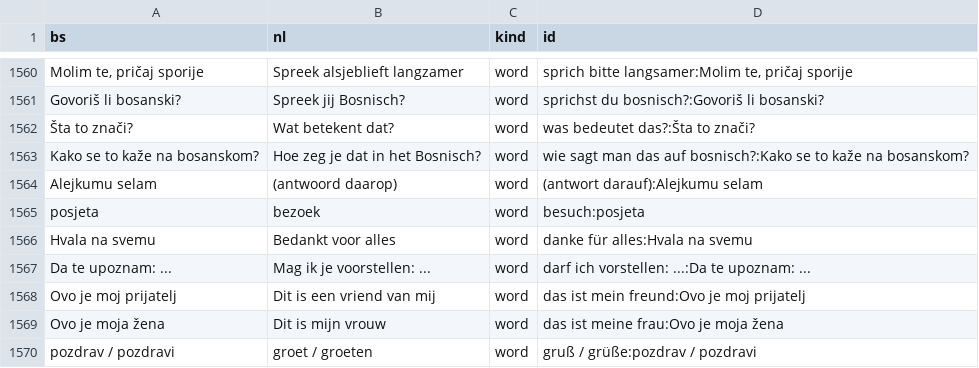
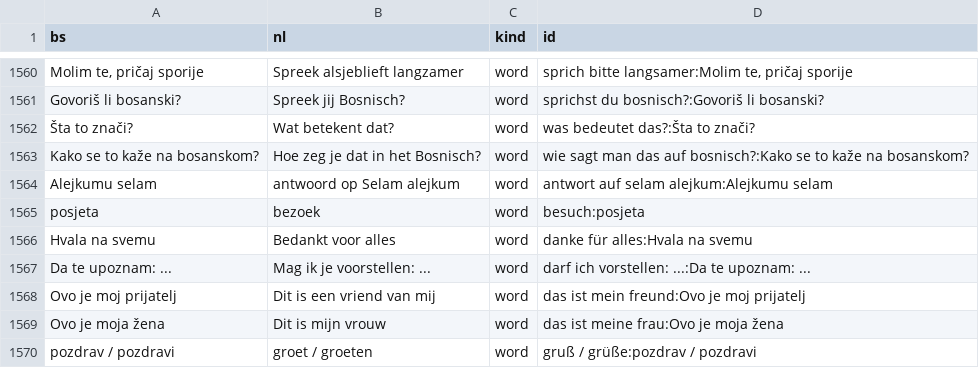
Before and after one commit to zmaj-lernapp/zmaj, a TSV file: data/parallel/bs-nl.tsv, drawn as a sheet; only a part is shown, gaps mark what is left out.

```diff
--- a/data/parallel/bs-nl.tsv
+++ b/data/parallel/bs-nl.tsv
@@ -1563,3 +1563,3 @@ Govoriš li bosanski?	Spreek jij Bosnisch?	word	sprichst du bosnisch?:Govoriš l
 Kako se to kaže na bosanskom?	Hoe zeg je dat in het Bosnisch?	word	wie sagt man das auf bosnisch?:Kako se to kaže na bosanskom?
-Alejkumu selam	(antwoord daarop)	word	(antwort darauf):Alejkumu selam
+Alejkumu selam	antwoord op Selam alejkum	word	antwort auf selam alejkum:Alejkumu selam
 posjeta	bezoek	word	besuch:posjeta
```
Also changed, not shown: data/parallel/bs-da.tsv, data/parallel/bs-de.tsv, 27 other files.
